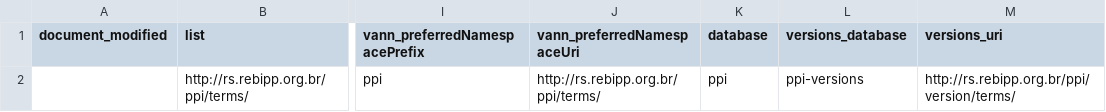
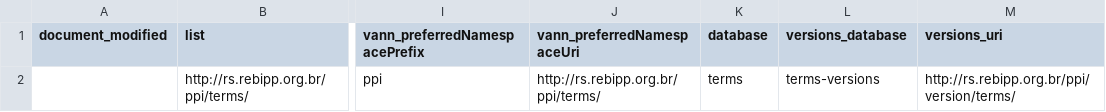
Before and after one commit to rebipp/rs.rebipp.org.br, a CSV file: process/files_for_new/new_term_list.csv, drawn as a sheet; only a part is shown, gaps mark what is left out; the diff names each change by its address in the sheet, - before the commit and + after, or states it on an @@ line.

Commit message:
Correct database name in new vocab term list

```diff
--- a/process/files_for_new/new_term_list.csv
+++ b/process/files_for_new/new_term_list.csv
-K2 (database): ppi
+K2 (database): terms
-L2 (versions_database): ppi-versions
+L2 (versions_database): terms-versions
```
